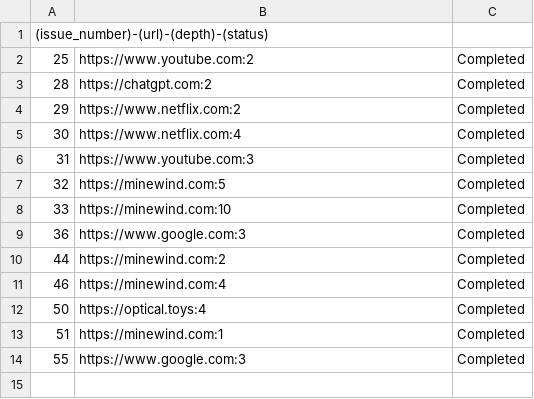
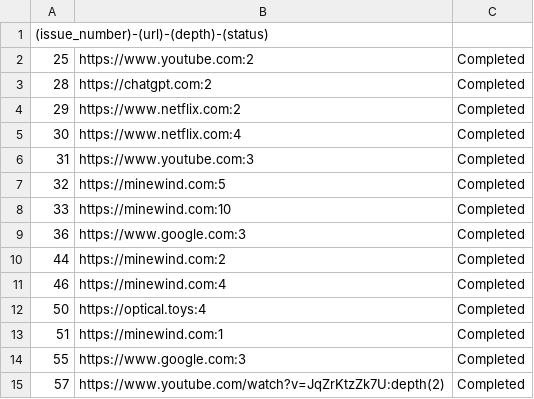
Before and after one commit to unaveragetech/PagesXcrawler, a CSV file: data/issues_status.csv, drawn as a sheet.

```diff
--- a/data/issues_status.csv
+++ b/data/issues_status.csv
@@ -14 +14,2 @@
 55,https://www.google.com:3,Completed
+57,https://www.youtube.com/watch?v=JqZrKtzZk7U:depth(2),Completed
```
Also changed, not shown: data/results.csv, 2 other files.
